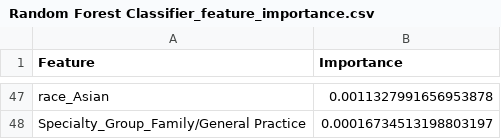
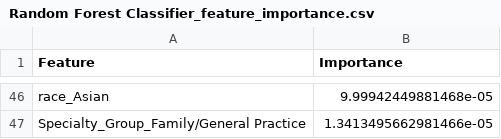
Before and after one commit to rohit180497/Early-readmission-of-patients-in-hospital, a CSV file: mlruns/Random Forest Classifier_feature_importance.csv, drawn as a sheet; only a part is shown, gaps mark what is left out; addresses are those after the commit; the diff covers the shown part only; the diff names each change by its address in the sheet, - before the commit and + after, or states it on an @@ line.

```diff
--- a/mlruns/Random Forest Classifier_feature_importance.csv
+++ b/mlruns/Random Forest Classifier_feature_importance.csv
-B46 (Importance): 0.0011327991656953878
+B46 (Importance): 9.99942449881468e-05
-B47 (Importance): 0.00016734513198803197
+B47 (Importance): 1.3413495662981466e-05
```
Also changed, not shown: 19 added rows, 20 removed rows and 25 edited cells elsewhere in this file, mlruns/Decision Tree Classifier_feature_importance.csv, mlruns/Logistic Regression_feature_importance.csv, 2 other files.
